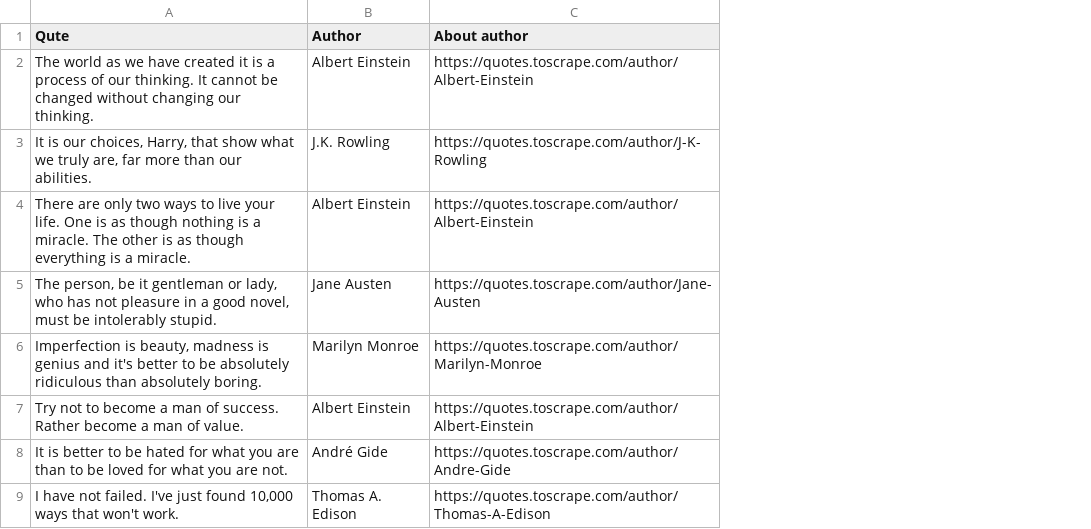
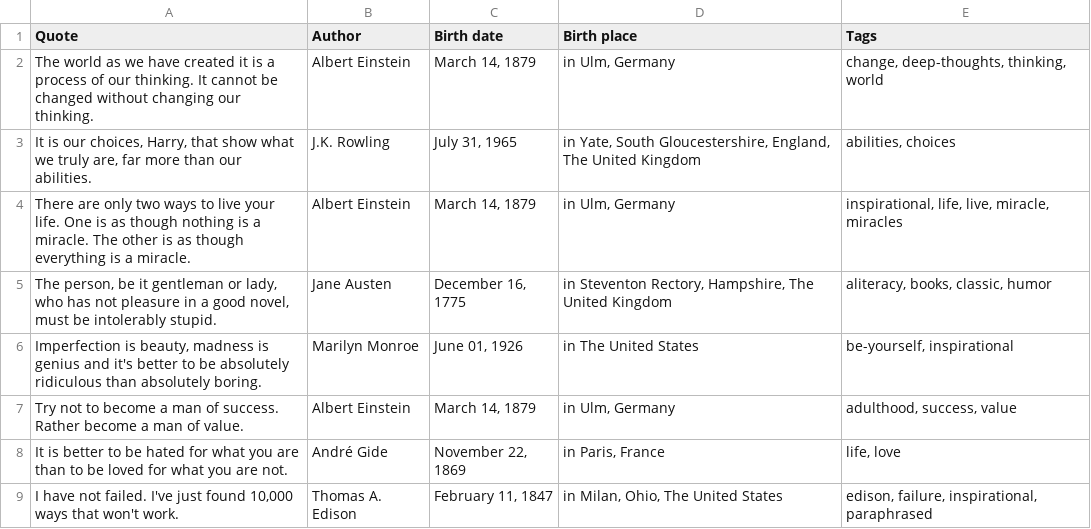
Before and after one commit to MykolaYustyk/courses, a CSV file: HT14/result.csv, drawn as a sheet; only a part is shown; removed rows and columns are numbered as before the commit, all else as after; the diff names each change by its address in the sheet, - before the commit and + after, or states it on an @@ line.

```diff
--- a/HT14/result.csv
+++ b/HT14/result.csv
-column C (About author), rows 2-9: https://quotes.toscrape.com/author/Albert-Einstein | https://quotes.toscrape.com/author/J-K-Rowling | https://quotes.toscrape.com/author/Albert-Einstein | https://quotes.toscrape.com/author/Jane-Austen | https://quotes.toscrape.com/author/Marilyn-Monroe | https://quotes.toscrape.com/author/Albert-Einstein | https://quotes.toscrape.com/author/Andre-Gide | https://quotes.toscrape.com/author/Thomas-A-Edison
+column C (Birth date), rows 2-9: March 14, 1879 | July 31, 1965 | March 14, 1879 | December 16, 1775 | June 01, 1926 | March 14, 1879 | November 22, 1869 | February 11, 1847
+column D (Birth place), rows 2-9: in Ulm, Germany | in Yate, South Gloucestershire, England, The United Kingdom | in Ulm, Germany | in Steventon Rectory, Hampshire, The United Kingdom | in The United States | in Ulm, Germany | in Paris, France | in Milan, Ohio, The United States
+column E (Tags), rows 2-9: change, deep-thoughts, thinking, world | abilities, choices | inspirational, life, live, miracle, miracles | aliteracy, books, classic, humor | be-yourself, inspirational | adulthood, success, value | life, love | edison, failure, inspirational, paraphrased
-A1: Qute
+A1: Quоte
```
Also changed, not shown: 6 other files.
